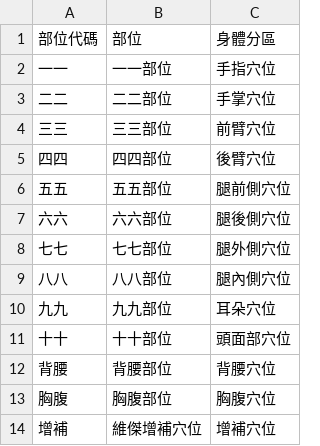
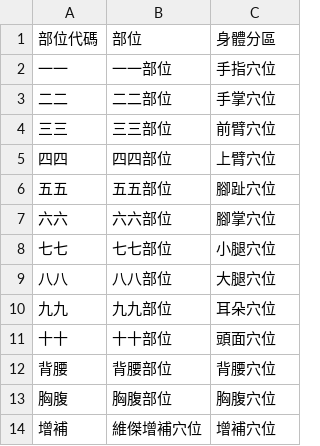
Before and after one commit to kkevin9011tw-SL/TungsAcu-DB, a CSV file: data/部位表.csv, drawn as a sheet.

```diff
--- a/data/部位表.csv
+++ b/data/部位表.csv
@@ -4,9 +4,9 @@
 三三,三三部位,前臂穴位
-四四,四四部位,後臂穴位
-五五,五五部位,腿前側穴位
-六六,六六部位,腿後側穴位
-七七,七七部位,腿外側穴位
-八八,八八部位,腿內側穴位
+四四,四四部位,上臂穴位
+五五,五五部位,腳趾穴位
+六六,六六部位,腳掌穴位
+七七,七七部位,小腿穴位
+八八,八八部位,大腿穴位
 九九,九九部位,耳朵穴位
-十十,十十部位,頭面部穴位
+十十,十十部位,頭面穴位
 背腰,背腰部位,背腰穴位
```
Also changed, not shown: data/穴位表.csv, 4 other files.
